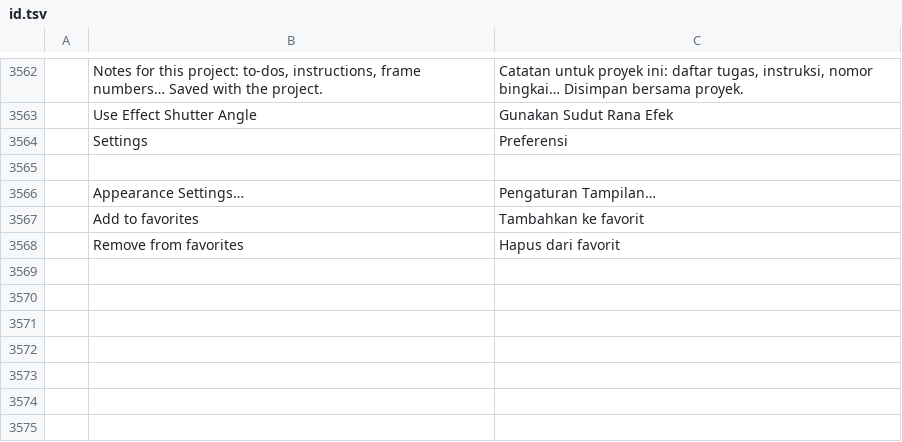
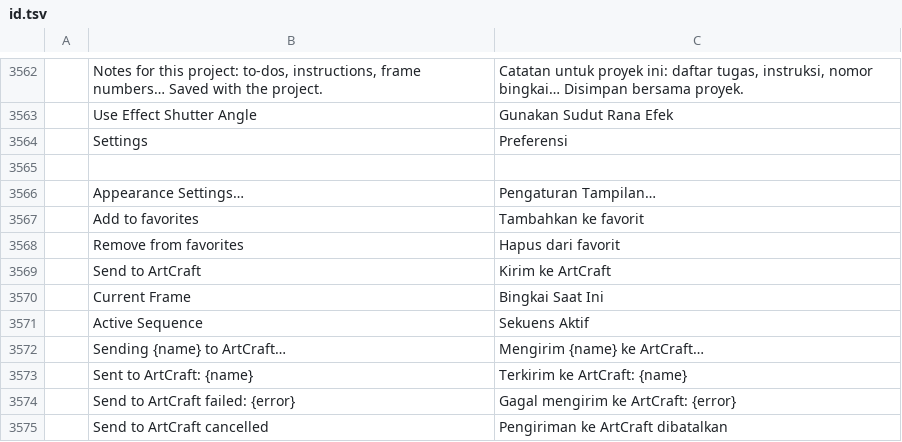
Before and after one commit to reefbreak/craft-suite, a TSV file: filmcraft/crates/ui-egui/src/i18n/id.tsv, drawn as a sheet; only a part is shown, gaps mark what is left out; the diff names each change by its address in the sheet, - before the commit and + after, or states it on an @@ line.

```diff
--- a/filmcraft/crates/ui-egui/src/i18n/id.tsv
+++ b/filmcraft/crates/ui-egui/src/i18n/id.tsv
+row 3569:  | Send to ArtCraft | Kirim ke ArtCraft
+row 3570:  | Current Frame | Bingkai Saat Ini
+row 3571:  | Active Sequence | Sekuens Aktif
+row 3572:  | Sending {name} to ArtCraft… | Mengirim {name} ke ArtCraft…
+row 3573:  | Sent to ArtCraft: {name} | Terkirim ke ArtCraft: {name}
+row 3574:  | Send to ArtCraft failed: {error} | Gagal mengirim ke ArtCraft: {error}
+row 3575:  | Send to ArtCraft cancelled | Pengiriman ke ArtCraft dibatalkan
```
Also changed, not shown: filmcraft/crates/ui-egui/src/i18n/es.tsv, filmcraft/crates/ui-egui/src/i18n/fr.tsv, 13 other files.
